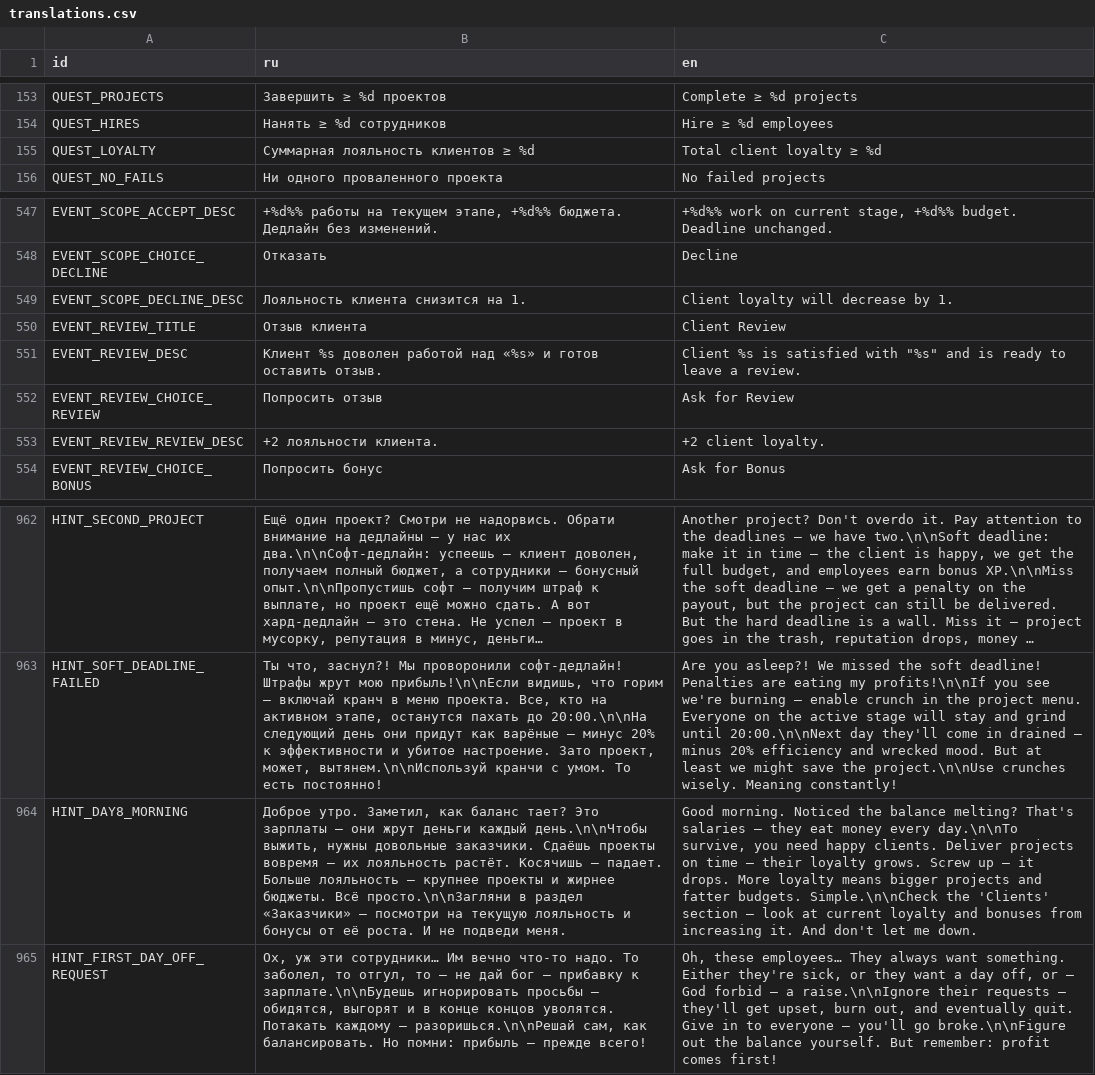
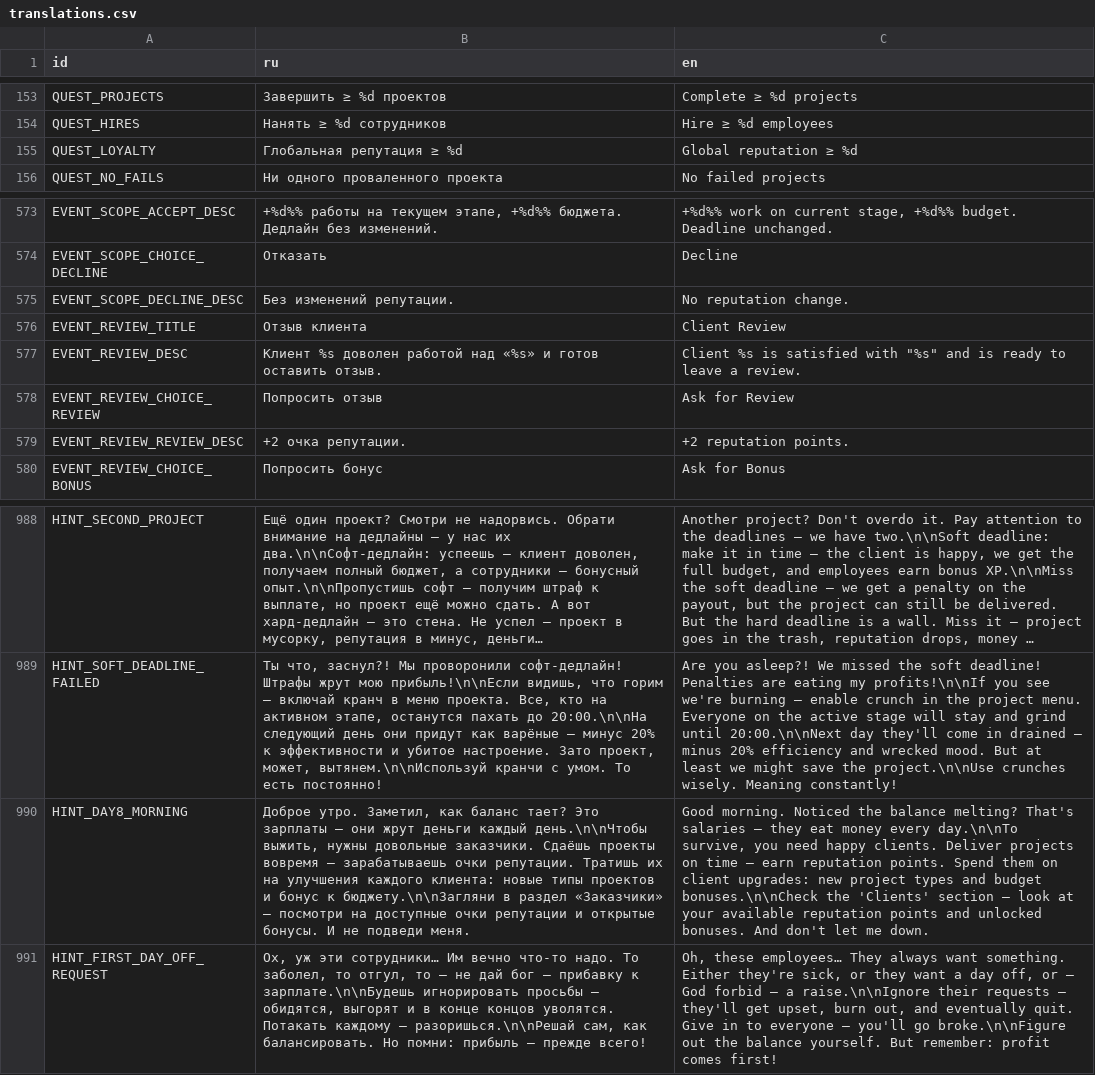
Before and after one commit to Esca69/project-manager-sim, a CSV file: Localization/translations.csv, drawn as a sheet; only a part is shown, gaps mark what is left out; long unchanged cells end in …; addresses are those after the commit; the diff covers the shown part only; the diff names each change by its address in the sheet, - before the commit and + after, or states it on an @@ line.

```diff
--- a/Localization/translations.csv
+++ b/Localization/translations.csv
-B155 (ru): Суммарная лояльность клиентов ≥ %d
+B155 (ru): Глобальная репутация ≥ %d
-C155 (en): Total client loyalty ≥ %d
+C155 (en): Global reputation ≥ %d
-B575 (ru): Лояльность клиента снизится на 1.
+B575 (ru): Без изменений репутации.
-C575 (en): Client loyalty will decrease by 1.
+C575 (en): No reputation change.
-B579 (ru): +2 лояльности клиента.
+B579 (ru): +2 очка репутации.
-C579 (en): +2 client loyalty.
+C579 (en): +2 reputation points.
-B990 (ru): …вовремя — их лояльность растёт. Косячишь — падает. Больше лояльность — крупнее проекты и жирнее бюджеты. Всё просто.\n\nЗагляни в раздел «Заказчики» — посмотри на текущую лояльность и бонусы от её роста. И не…
+B990 (ru): …вовремя — зарабатываешь очки репутации. Тратишь их на улучшения каждого клиента: новые типы проектов и бонус к бюджету.\n\nЗагляни в раздел «Заказчики» — посмотри на доступные очки репутации и открытые бонусы. И не…
-C990 (en): …time — their loyalty grows. Screw up — it drops. More loyalty means bigger projects and fatter budgets. Simple.\n\nCheck the 'Clients' section — look at current loyalty and bonuses from increasing it. And don't…
+C990 (en): …time — earn reputation points. Spend them on client upgrades: new project types and budget bonuses.\n\nCheck the 'Clients' section — look at your available reputation points and unlocked bonuses. And don't…
```
Also changed, not shown: 26 added rows elsewhere in this file, 10 other files.
